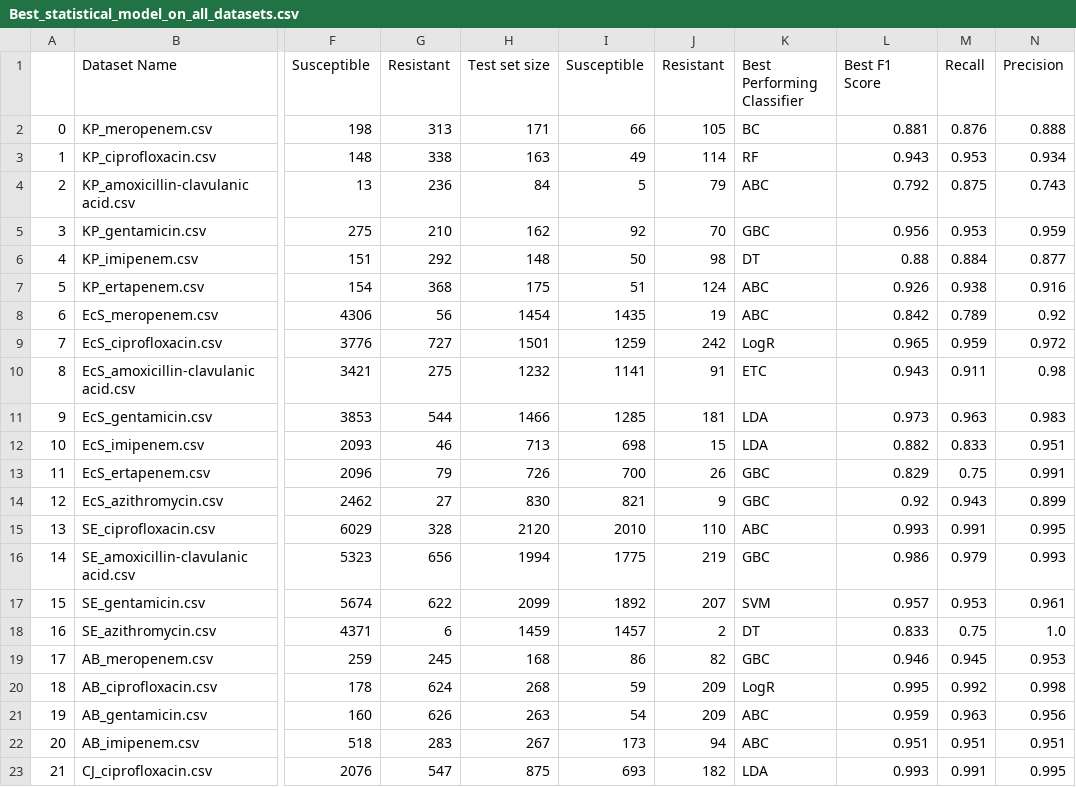
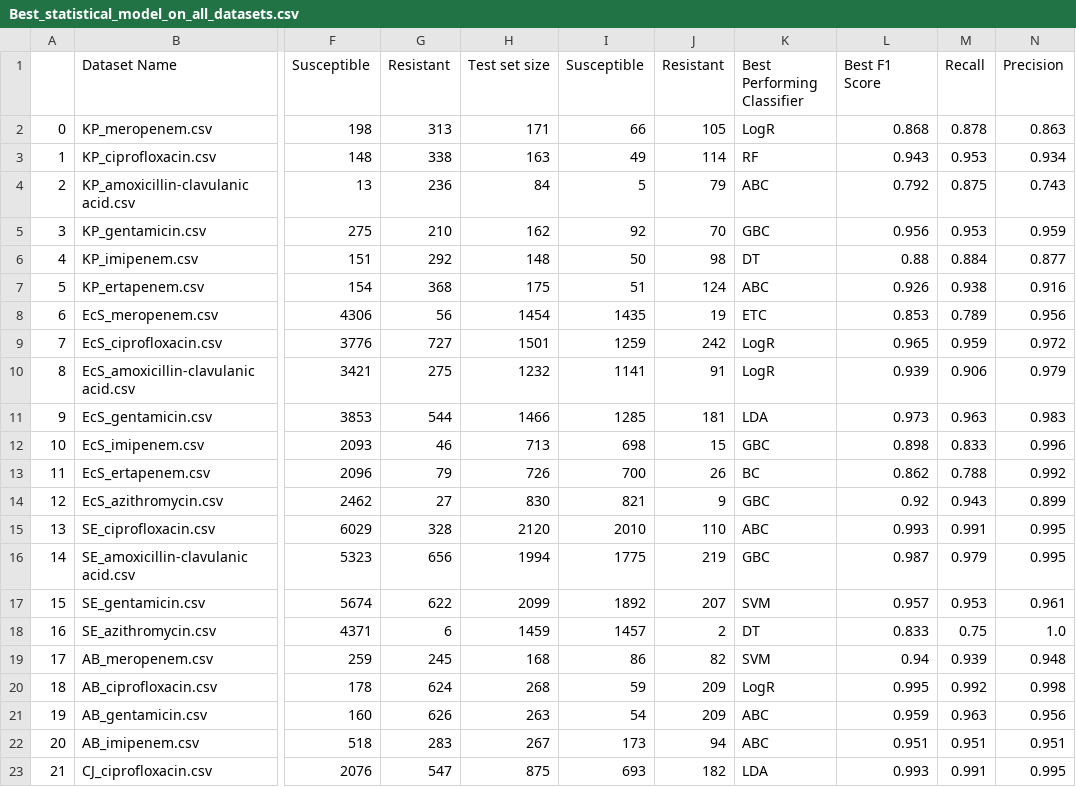
Before and after one commit to RAGUL1902/AMR_Prediction_Project, a CSV file: Best_statistical_model_on_all_datasets.csv, drawn as a sheet; only a part is shown, gaps mark what is left out; the diff names each change by its address in the sheet, - before the commit and + after, or states it on an @@ line.

```diff
--- a/Best_statistical_model_on_all_datasets.csv
+++ b/Best_statistical_model_on_all_datasets.csv
-K2 (Best Performing Classifier): BC
+K2 (Best Performing Classifier): LogR
-L2 (Best F1 Score): 0.881
+L2 (Best F1 Score): 0.868
-M2 (Recall): 0.876
+M2 (Recall): 0.878
-N2 (Precision): 0.888
+N2 (Precision): 0.863
-K8 (Best Performing Classifier): ABC
+K8 (Best Performing Classifier): ETC
-L8 (Best F1 Score): 0.842
+L8 (Best F1 Score): 0.853
-N8 (Precision): 0.92
+N8 (Precision): 0.956
-K10 (Best Performing Classifier): ETC
+K10 (Best Performing Classifier): LogR
-L10 (Best F1 Score): 0.943
+L10 (Best F1 Score): 0.939
-M10 (Recall): 0.911
+M10 (Recall): 0.906
-N10 (Precision): 0.98
+N10 (Precision): 0.979
-K12 (Best Performing Classifier): LDA
+K12 (Best Performing Classifier): GBC
-L12 (Best F1 Score): 0.882
+L12 (Best F1 Score): 0.898
-N12 (Precision): 0.951
+N12 (Precision): 0.996
-K13 (Best Performing Classifier): GBC
+K13 (Best Performing Classifier): BC
-L13 (Best F1 Score): 0.829
+L13 (Best F1 Score): 0.862
-M13 (Recall): 0.75
+M13 (Recall): 0.788
-N13 (Precision): 0.991
+N13 (Precision): 0.992
-L16 (Best F1 Score): 0.986
+L16 (Best F1 Score): 0.987
-N16 (Precision): 0.993
+N16 (Precision): 0.995
-K19 (Best Performing Classifier): GBC
+K19 (Best Performing Classifier): SVM
-L19 (Best F1 Score): 0.946
+L19 (Best F1 Score): 0.94
-M19 (Recall): 0.945
+M19 (Recall): 0.939
-N19 (Precision): 0.953
+N19 (Precision): 0.948
```
Also changed, not shown: 2 other files.
